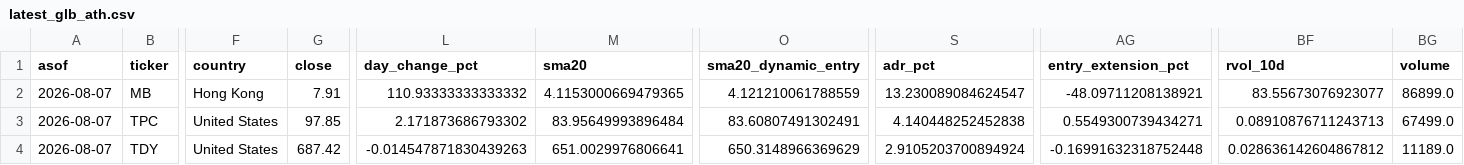
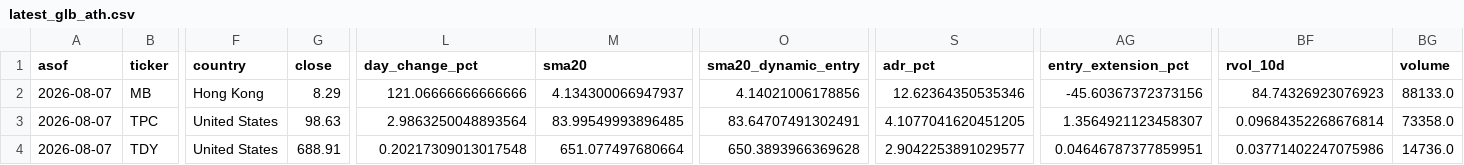
Before and after one commit to vmossini/radar-dashboard, a CSV file: latest_glb_ath.csv, drawn as a sheet; only a part is shown, gaps mark what is left out; the diff names each change by its address in the sheet, - before the commit and + after, or states it on an @@ line.

```diff
--- a/latest_glb_ath.csv
+++ b/latest_glb_ath.csv
-G2 (close): 7.91
+G2 (close): 8.29
-L2 (day_change_pct): 110.93333333333332
+L2 (day_change_pct): 121.06666666666666
-M2 (sma20): 4.1153000669479365
+M2 (sma20): 4.134300066947937
-O2 (sma20_dynamic_entry): 4.121210061788559
+O2 (sma20_dynamic_entry): 4.14021006178856
-S2 (adr_pct): 13.230089084624547
+S2 (adr_pct): 12.62364350535346
-AG2 (entry_extension_pct): -48.09711208138921
+AG2 (entry_extension_pct): -45.60367372373156
-BF2 (rvol_10d): 83.55673076923077
+BF2 (rvol_10d): 84.74326923076923
-BG2 (volume): 86899.0
+BG2 (volume): 88133.0
-G3 (close): 97.85
+G3 (close): 98.63
-L3 (day_change_pct): 2.171873686793302
+L3 (day_change_pct): 2.9863250048893564
-M3 (sma20): 83.95649993896484
+M3 (sma20): 83.99549993896485
-O3 (sma20_dynamic_entry): 83.60807491302491
+O3 (sma20_dynamic_entry): 83.64707491302491
-S3 (adr_pct): 4.140448252452838
+S3 (adr_pct): 4.1077041620451205
-AG3 (entry_extension_pct): 0.5549300739434271
+AG3 (entry_extension_pct): 1.3564921123458307
-BF3 (rvol_10d): 0.08910876711243713
+BF3 (rvol_10d): 0.09684352268676814
-BG3 (volume): 67499.0
+BG3 (volume): 73358.0
-G4 (close): 687.42
+G4 (close): 688.91
-L4 (day_change_pct): -0.014547871830439263
+L4 (day_change_pct): 0.20217309013017548
-M4 (sma20): 651.0029976806641
+M4 (sma20): 651.077497680664
-O4 (sma20_dynamic_entry): 650.3148966369629
+O4 (sma20_dynamic_entry): 650.3893966369628
-S4 (adr_pct): 2.9105203700894924
+S4 (adr_pct): 2.9042253891029577
-AG4 (entry_extension_pct): -0.16991632318752448
+AG4 (entry_extension_pct): 0.04646787377859951
-BF4 (rvol_10d): 0.028636142604867812
+BF4 (rvol_10d): 0.03771402247075986
-BG4 (volume): 11189.0
+BG4 (volume): 14736.0
```
Also changed, not shown: latest_short_agent.csv, latest_shorts.csv, 3 other files.
